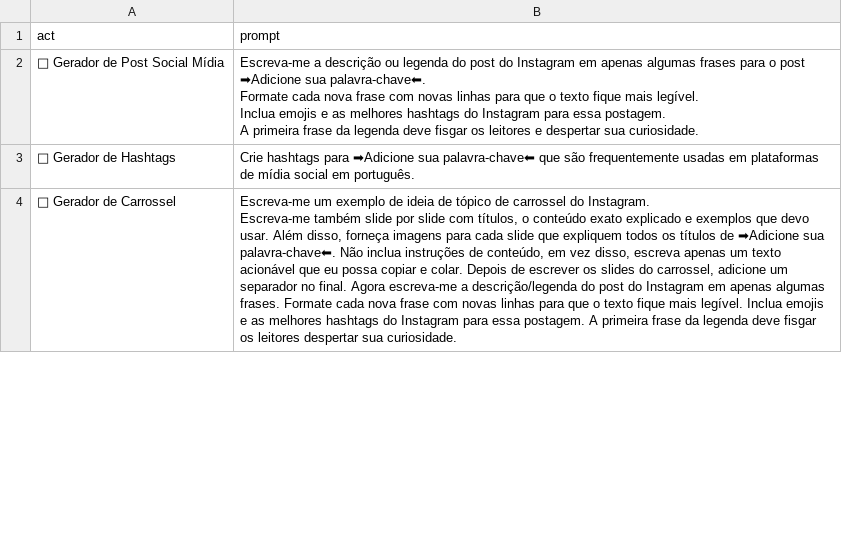
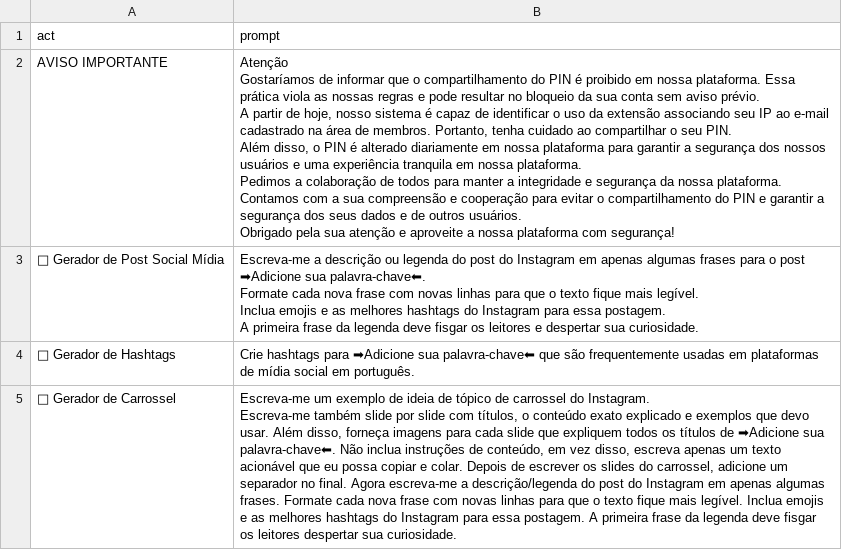
Before and after one commit to mathuzabr/prompts, a CSV file: prompt.csv, drawn as a sheet; only a part is shown; ↵ is a line break in a cell; the diff names each change by its address in the sheet, - before the commit and + after, or states it on an @@ line.

Commit message:
Update prompt.csv

```diff
--- a/prompt.csv
+++ b/prompt.csv
+row 2: AVISO IMPORTANTE | Atenção ↵ Gostaríamos de informar que o compartilhamento do PIN é proibido em nossa plataforma. Essa prática viola as nossas regras e pode resultar no bloqueio da sua conta sem aviso prévio. ↵ A partir de hoje, nosso sistema é capaz de identificar o uso da extensão associando seu IP ao e-mail cadastrado na área de membros. Portanto, tenha cuidado ao compartilhar o seu PIN. ↵ Além disso, o PIN é alterado diariamente em nossa plataforma para garantir a segurança dos nossos usuários e uma experiência tranquila em nossa plataforma. ↵ Pedimos a colaboração de todos para manter a integridade e segurança da nossa plataforma. Contamos com a sua compreensão e cooperação para evitar o compartilhamento do PIN e garantir a segurança dos seus dados e de outros usuários. ↵ Obrigado pela sua atenção e aproveite a nossa plataforma com segurança!
```
